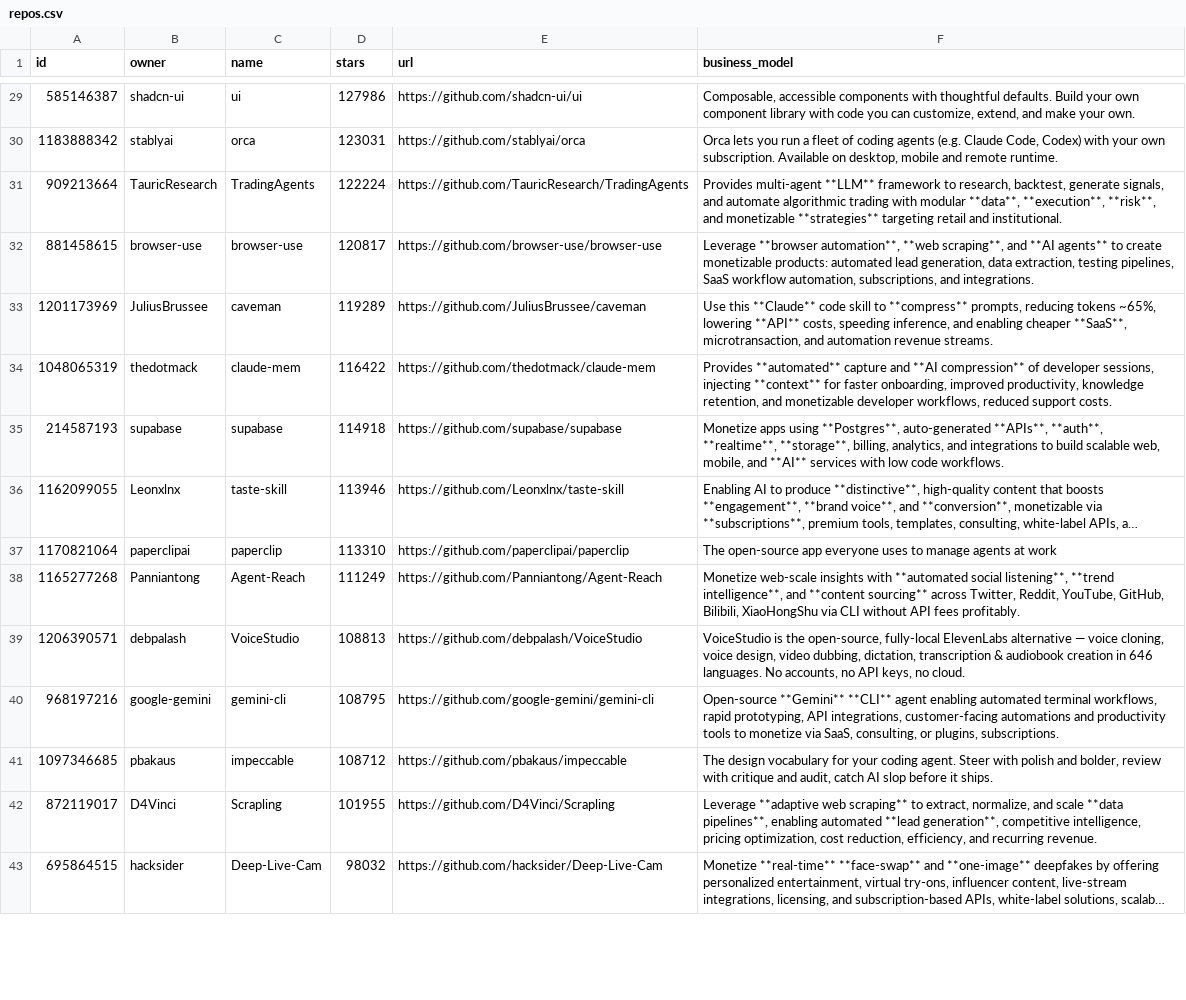
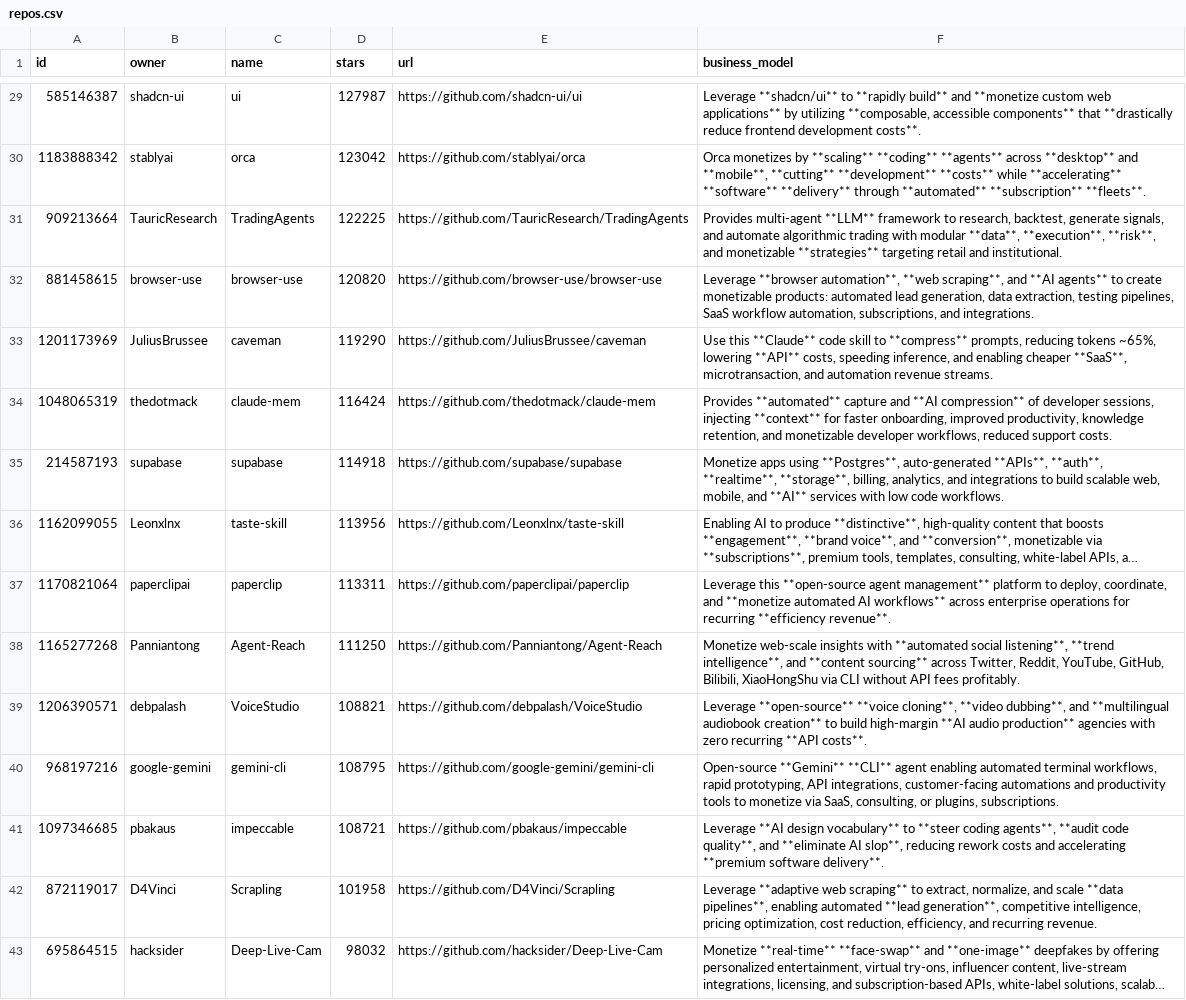
Before and after one commit to r4tnv896hv-bit/MakeMoneyWithAI, a CSV file: repos.csv, drawn as a sheet; only a part is shown, gaps mark what is left out; long unchanged cells end in …; the diff covers the shown part only; the diff names each change by its address in the sheet, - before the commit and + after, or states it on an @@ line.

```diff
--- a/repos.csv
+++ b/repos.csv
-D29 (stars): 127986
+D29 (stars): 127987
-F29 (business_model): Composable, accessible components with thoughtful defaults. Build your own component library with code you can customize, extend, and make your own.
+F29 (business_model): Leverage **shadcn/ui** to **rapidly build** and **monetize custom web applications** by utilizing **composable, accessible components** that **drastically reduce frontend development costs**.
-D30 (stars): 123031
+D30 (stars): 123042
-F30 (business_model): Orca lets you run a fleet of coding agents (e.g. Claude Code, Codex) with your own subscription. Available on desktop, mobile and remote runtime.
+F30 (business_model): Orca monetizes by **scaling** **coding** **agents** across **desktop** and **mobile**, **cutting** **development** **costs** while **accelerating** **software** **delivery** through **automated** **subscription** **fleets**.
-D31 (stars): 122224
+D31 (stars): 122225
-D32 (stars): 120817
+D32 (stars): 120820
-D33 (stars): 119289
+D33 (stars): 119290
-D34 (stars): 116422
+D34 (stars): 116424
-D36 (stars): 113946
+D36 (stars): 113956
-D37 (stars): 113310
+D37 (stars): 113311
-F37 (business_model): The open-source app everyone uses to manage agents at work
+F37 (business_model): Leverage this **open-source agent management** platform to deploy, coordinate, and **monetize automated AI workflows** across enterprise operations for recurring **efficiency revenue**.
-D38 (stars): 111249
+D38 (stars): 111250
-D39 (stars): 108813
+D39 (stars): 108821
-F39 (business_model): VoiceStudio is the open-source, fully-local ElevenLabs alternative — voice cloning, voice design, video dubbing, dictation, transcription & audiobook creation in 646 languages. No accounts, no API keys, no cloud.
+F39 (business_model): Leverage **open-source** **voice cloning**, **video dubbing**, and **multilingual audiobook creation** to build high-margin **AI audio production** agencies with zero recurring **API costs**.
-D41 (stars): 108712
+D41 (stars): 108721
-F41 (business_model): The design vocabulary for your coding agent. Steer with polish and bolder, review with critique and audit, catch AI slop before it ships.
+F41 (business_model): Leverage **AI design vocabulary** to **steer coding agents**, **audit code quality**, and **eliminate AI slop**, reducing rework costs and accelerating **premium software delivery**.
-D42 (stars): 101955
+D42 (stars): 101958
```
Also changed, not shown: 76 edited cells elsewhere in this file, 1 other file.
